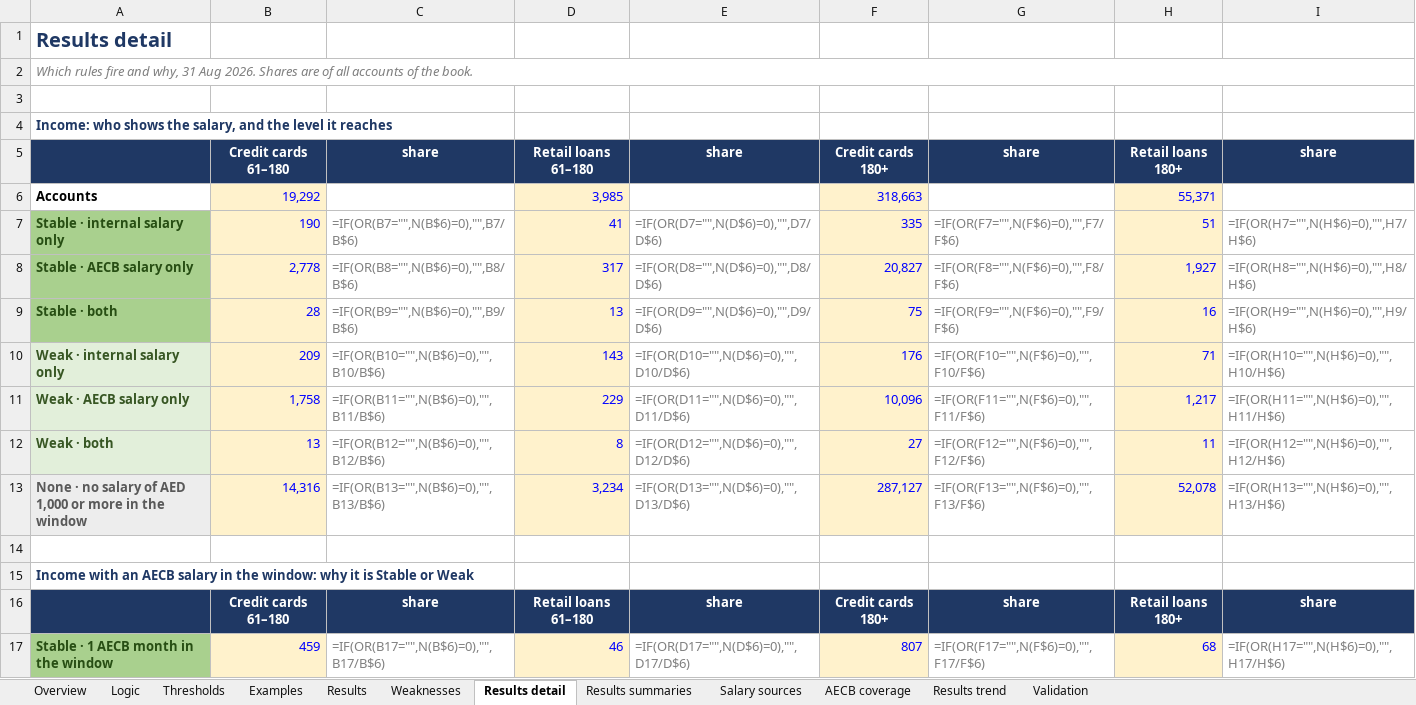
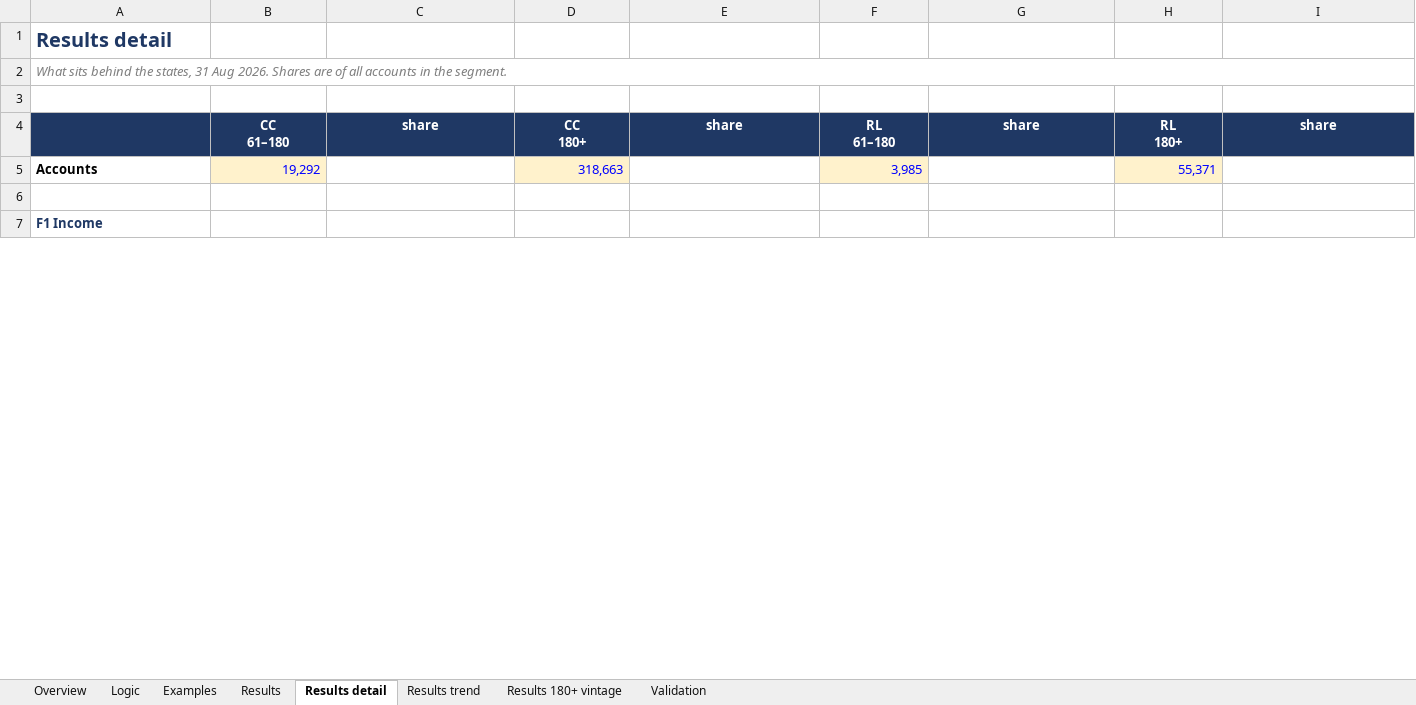
Before and after one commit to balsapka/Collections, an Excel workbook: docs/ability/a1_ability_reference.xlsx, sheet Results detail, drawn as a sheet; only a part is shown; values as stored, in another font and other column widths than the file's, no borders; formulas without a stored value are shown as written; conditional formats not drawn; removed rows and columns are numbered as before the commit, all else as after; ↵ is a line break in a cell; the diff covers the shown part only; the diff names each change by its address in the sheet, - before the commit and + after, or states it on an @@ line.

```diff
--- a/docs/ability/a1_ability_reference.xlsx (sheet Results detail)
+++ b/docs/ability/a1_ability_reference.xlsx (sheet Results detail)
-sheet tab: Thresholds
-sheet tab: Weaknesses
-sheet tab: Results summaries
-sheet tab: Salary sources
-sheet tab: AECB coverage
+sheet tab: Results 180+ vintage
-A2: Which rules fire and why, 31 Aug 2026. Shares are of all accounts of the book.
+A2: What sits behind the states, 31 Aug 2026. Shares are of all accounts in the segment.
-row 4: Income: who shows the salary, and the level it reaches
-B4: Credit cards 61–180
+B4: CC ↵ 61–180
-D4: Retail loans 61–180
+D4: CC ↵ 180+
-F4: Credit cards 180+
+F4: RL ↵ 61–180
-H4: Retail loans 180+
+H4: RL ↵ 180+
-D5: 3,985
+D5: 318,663
-F5: 318,663
+F5: 3,985
-row 7: Stable · internal salary only | 190 | =IF(OR(B7="",N(B$6)=0),"",B7/B$6) | 41 | =IF(OR(D7="",N(D$6)=0),"",D7/D$6) | 335 | =IF(OR(F7="",N(F$6)=0),"",F7/F$6) | 51 | =IF(OR(H7="",N(H$6)=0),"",H7/H$6)
-row 8: Stable · AECB salary only | 2,778 | =IF(OR(B8="",N(B$6)=0),"",B8/B$6) | 317 | =IF(OR(D8="",N(D$6)=0),"",D8/D$6) | 20,827 | =IF(OR(F8="",N(F$6)=0),"",F8/F$6) | 1,927 | =IF(OR(H8="",N(H$6)=0),"",H8/H$6)
-row 9: Stable · both | 28 | =IF(OR(B9="",N(B$6)=0),"",B9/B$6) | 13 | =IF(OR(D9="",N(D$6)=0),"",D9/D$6) | 75 | =IF(OR(F9="",N(F$6)=0),"",F9/F$6) | 16 | =IF(OR(H9="",N(H$6)=0),"",H9/H$6)
-row 10: Weak · internal salary only | 209 | =IF(OR(B10="",N(B$6)=0),"",B10/B$6) | 143 | =IF(OR(D10="",N(D$6)=0),"",D10/D$6) | 176 | =IF(OR(F10="",N(F$6)=0),"",F10/F$6) | 71 | =IF(OR(H10="",N(H$6)=0),"",H10/H$6)
-row 11: Weak · AECB salary only | 1,758 | =IF(OR(B11="",N(B$6)=0),"",B11/B$6) | 229 | =IF(OR(D11="",N(D$6)=0),"",D11/D$6) | 10,096 | =IF(OR(F11="",N(F$6)=0),"",F11/F$6) | 1,217 | =IF(OR(H11="",N(H$6)=0),"",H11/H$6)
-row 12: Weak · both | 13 | =IF(OR(B12="",N(B$6)=0),"",B12/B$6) | 8 | =IF(OR(D12="",N(D$6)=0),"",D12/D$6) | 27 | =IF(OR(F12="",N(F$6)=0),"",F12/F$6) | 11 | =IF(OR(H12="",N(H$6)=0),"",H12/H$6)
-row 13: None · no salary of AED 1,000 or more in the window | 14,316 | =IF(OR(B13="",N(B$6)=0),"",B13/B$6) | 3,234 | =IF(OR(D13="",N(D$6)=0),"",D13/D$6) | 287,127 | =IF(OR(F13="",N(F$6)=0),"",F13/F$6) | 52,078 | =IF(OR(H13="",N(H$6)=0),"",H13/H$6)
-A7: Income with an AECB salary in the window: why it is Stable or Weak
+A7: F1 Income
-row 16:  | Credit cards 61–180 | share | Retail loans 61–180 | share | Credit cards 180+ | share | Retail loans 180+ | share
-row 17: Stable · 1 AECB month in the window | 459 | =IF(OR(B17="",N(B$6)=0),"",B17/B$6) | 46 | =IF(OR(D17="",N(D$6)=0),"",D17/D$6) | 807 | =IF(OR(F17="",N(F$6)=0),"",F17/F$6) | 68 | =IF(OR(H17="",N(H$6)=0),"",H17/H$6)
```
Also changed, not shown: 16 added rows, 31 removed rows and 6 edited cells elsewhere in this sheet, sheet Examples, sheet Results, sheet Results trend, sheet Validation, sheet Logic, sheet Overview, charts or pictures, 1 other file.
